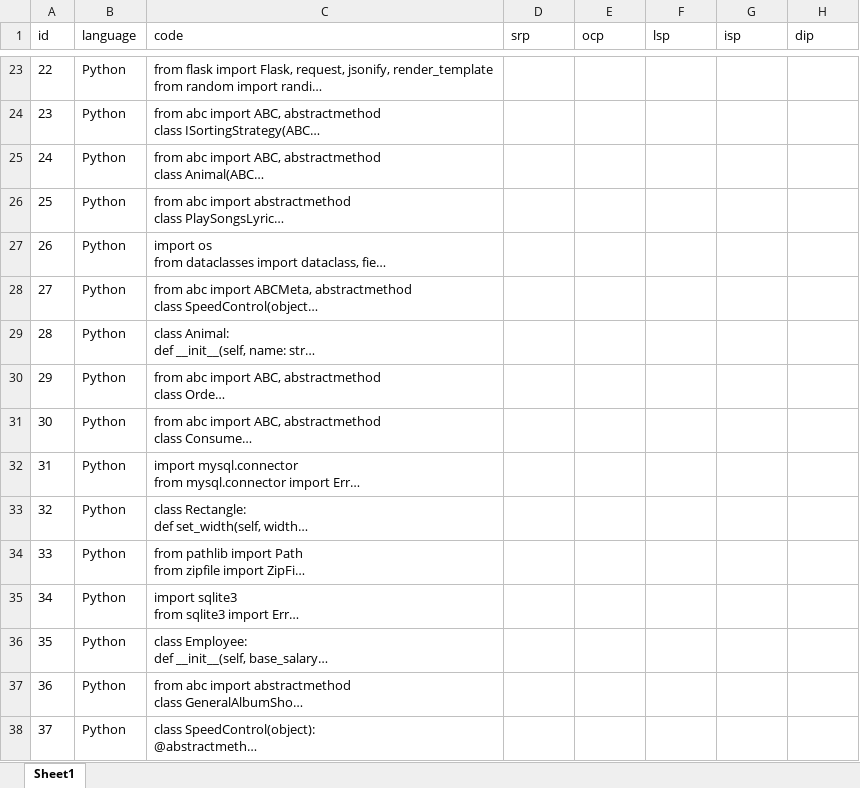
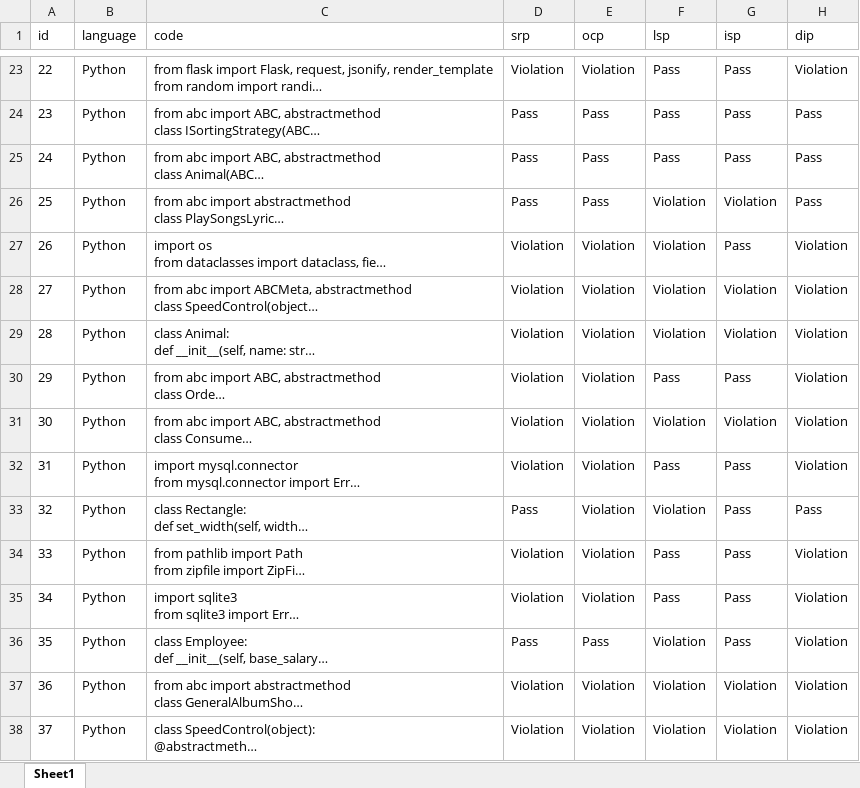
Before and after one commit to mrieden/code-analysis, an Excel workbook: data/New Dataset/python-codes-labeled.xlsx, sheet Sheet1, drawn as a sheet; only a part is shown, gaps mark what is left out; long unchanged cells end in …; values as stored, in another font and other column widths than the file's, no borders; the diff covers the shown part only; the diff names each change by its address in the sheet, - before the commit and + after, or states it on an @@ line.

```diff
--- a/data/New Dataset/python-codes-labeled.xlsx (sheet Sheet1)
+++ b/data/New Dataset/python-codes-labeled.xlsx (sheet Sheet1)
-D23 (srp): (empty)
+D23 (srp): Violation
-E23 (ocp): (empty)
+E23 (ocp): Violation
-F23:F25 (lsp): (empty)
+F23:F25 (lsp): Pass
-G23:G25 (isp): (empty)
+G23:G25 (isp): Pass
-H23 (dip): (empty)
+H23 (dip): Violation
-D24:D26 (srp): (empty)
+D24:D26 (srp): Pass
-E24:E26 (ocp): (empty)
+E24:E26 (ocp): Pass
-H24:H26 (dip): (empty)
+H24:H26 (dip): Pass
-F26:F29 (lsp): (empty)
+F26:F29 (lsp): Violation
-G26 (isp): (empty)
+G26 (isp): Violation
-D27:D32 (srp): (empty)
+D27:D32 (srp): Violation
-E27:E35 (ocp): (empty)
+E27:E35 (ocp): Violation
-G27 (isp): (empty)
+G27 (isp): Pass
-H27:H32 (dip): (empty)
+H27:H32 (dip): Violation
-G28:G29 (isp): (empty)
+G28:G29 (isp): Violation
-F30 (lsp): (empty)
+F30 (lsp): Pass
-G30 (isp): (empty)
+G30 (isp): Pass
-F31 (lsp): (empty)
+F31 (lsp): Violation
-G31 (isp): (empty)
+G31 (isp): Violation
-F32 (lsp): (empty)
+F32 (lsp): Pass
-G32:G36 (isp): (empty)
+G32:G36 (isp): Pass
-D33 (srp): (empty)
+D33 (srp): Pass
-F33 (lsp): (empty)
+F33 (lsp): Violation
-H33 (dip): (empty)
+H33 (dip): Pass
-D34:D35 (srp): (empty)
+D34:D35 (srp): Violation
-F34:F35 (lsp): (empty)
+F34:F35 (lsp): Pass
-H34:H38 (dip): (empty)
+H34:H38 (dip): Violation
-D36 (srp): (empty)
+D36 (srp): Pass
-E36 (ocp): (empty)
+E36 (ocp): Pass
-F36:F38 (lsp): (empty)
+F36:F38 (lsp): Violation
-D37:D38 (srp): (empty)
+D37:D38 (srp): Violation
-E37:E38 (ocp): (empty)
+E37:E38 (ocp): Violation
-G37:G38 (isp): (empty)
+G37:G38 (isp): Violation
```
Also changed, not shown: 125 edited cells elsewhere in this sheet, 1 other file.
